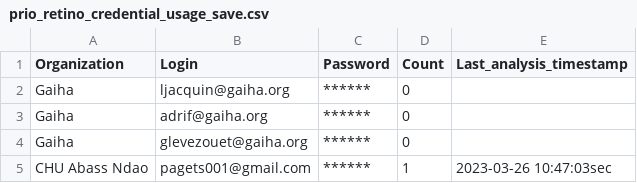
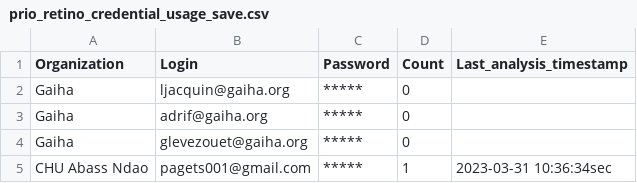
Before and after one commit to ljacquin/prio_retino_apps, a CSV file: prio_retino_credential_usage/prio_retino_credential_usage_save.csv, drawn as a sheet.

```diff
--- a/prio_retino_credential_usage/prio_retino_credential_usage_save.csv
+++ b/prio_retino_credential_usage/prio_retino_credential_usage_save.csv
@@ -1,5 +1,5 @@
 Organization,Login,Password,Count,Last_analysis_timestamp
-Gaiha,ljacquin@gaiha.org,******,0,
-Gaiha,adrif@gaiha.org,******,0,
-Gaiha,glevezouet@gaiha.org,******,0,
-CHU Abass Ndao,pagets001@gmail.com,******,1,2023-03-26 10:47:03sec
+Gaiha,ljacquin@gaiha.org,*****,0,
+Gaiha,adrif@gaiha.org,*****,0,
+Gaiha,glevezouet@gaiha.org,*****,0,
+CHU Abass Ndao,pagets001@gmail.com,*****,1,2023-03-31 10:36:34sec
```
Also changed, not shown: prio_retino_credential_usage/prio_retino_credential_usage.csv, 1 other file.
